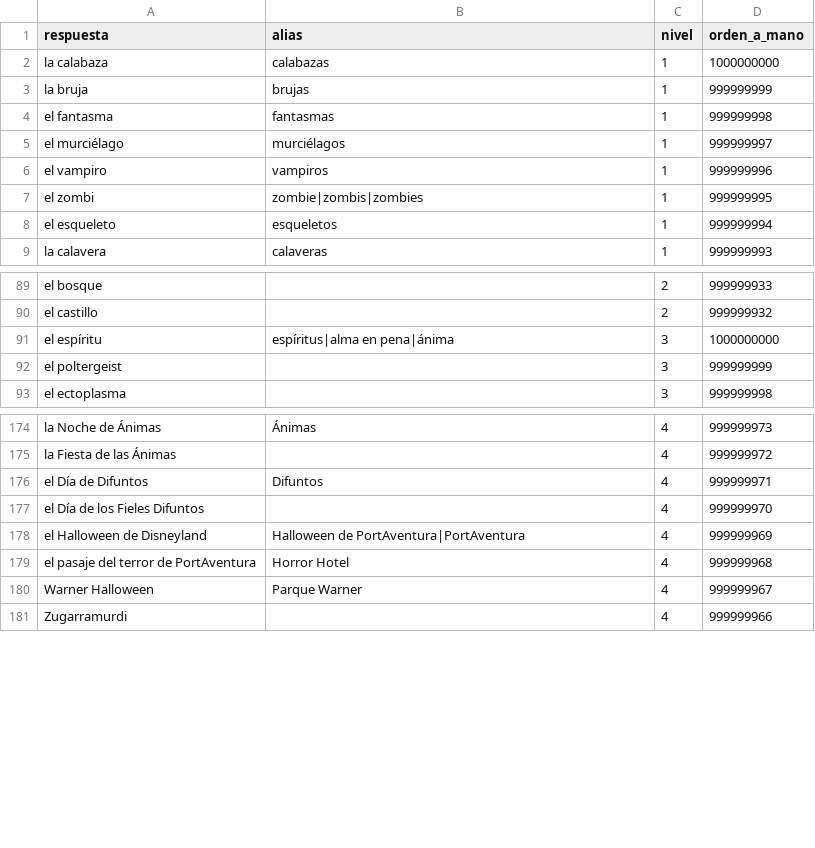
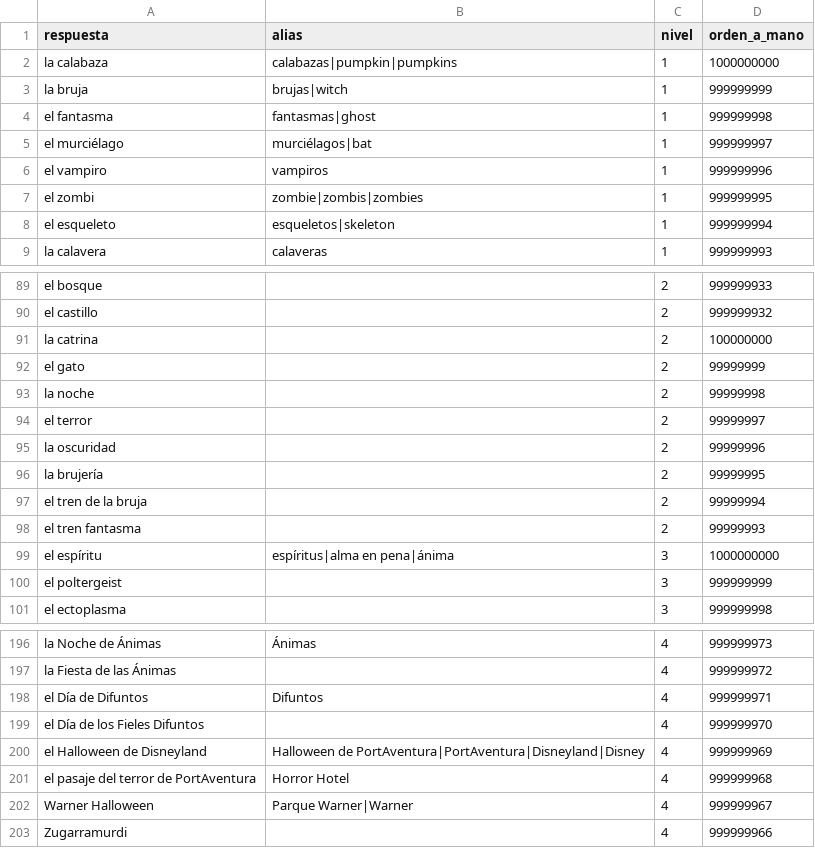
Before and after one commit to norahmartinn/sabihondo, a CSV file: datos/siete/halloween.csv, drawn as a sheet; only a part is shown, gaps mark what is left out; the diff covers the shown part only.

Commit message:
Juez: sin mensajes; lo que aprueba entra en la lista para todos. Halloween: batería de respuestas (251)

```diff
--- a/datos/siete/halloween.csv
+++ b/datos/siete/halloween.csv
@@ -1,9 +1,9 @@
 respuesta;alias;nivel;orden_a_mano
-la calabaza;calabazas;1;1000000000
-la bruja;brujas;1;999999999
-el fantasma;fantasmas;1;999999998
-el murciélago;murciélagos;1;999999997
+la calabaza;calabazas|pumpkin|pumpkins;1;1000000000
+la bruja;brujas|witch;1;999999999
+el fantasma;fantasmas|ghost;1;999999998
+el murciélago;murciélagos|bat;1;999999997
 el vampiro;vampiros;1;999999996
 el zombi;zombie|zombis|zombies;1;999999995
-el esqueleto;esqueletos;1;999999994
+el esqueleto;esqueletos|skeleton;1;999999994
 la calavera;calaveras;1;999999993
@@ -90,2 +90,10 @@ el bosque;;2;999999933
 el castillo;;2;999999932
+la catrina;;2;100000000
+el gato;;2;99999999
+la noche;;2;99999998
+el terror;;2;99999997
+la oscuridad;;2;99999996
+la brujería;;2;99999995
+el tren de la bruja;;2;99999994
+el tren fantasma;;2;99999993
 el espíritu;espíritus|alma en pena|ánima;3;1000000000
@@ -177,5 +199,5 @@ el Día de Difuntos;Difuntos;4;999999971
 el Día de los Fieles Difuntos;;4;999999970
-el Halloween de Disneyland;Halloween de PortAventura|PortAventura;4;999999969
+el Halloween de Disneyland;Halloween de PortAventura|PortAventura|Disneyland|Disney;4;999999969
 el pasaje del terror de PortAventura;Horror Hotel;4;999999968
-Warner Halloween;Parque Warner;4;999999967
+Warner Halloween;Parque Warner|Warner;4;999999967
 Zugarramurdi;;4;999999966
```
Also changed, not shown: 17 added rows, 1 removed row and 9 edited cells elsewhere in this file, 5 other files.
